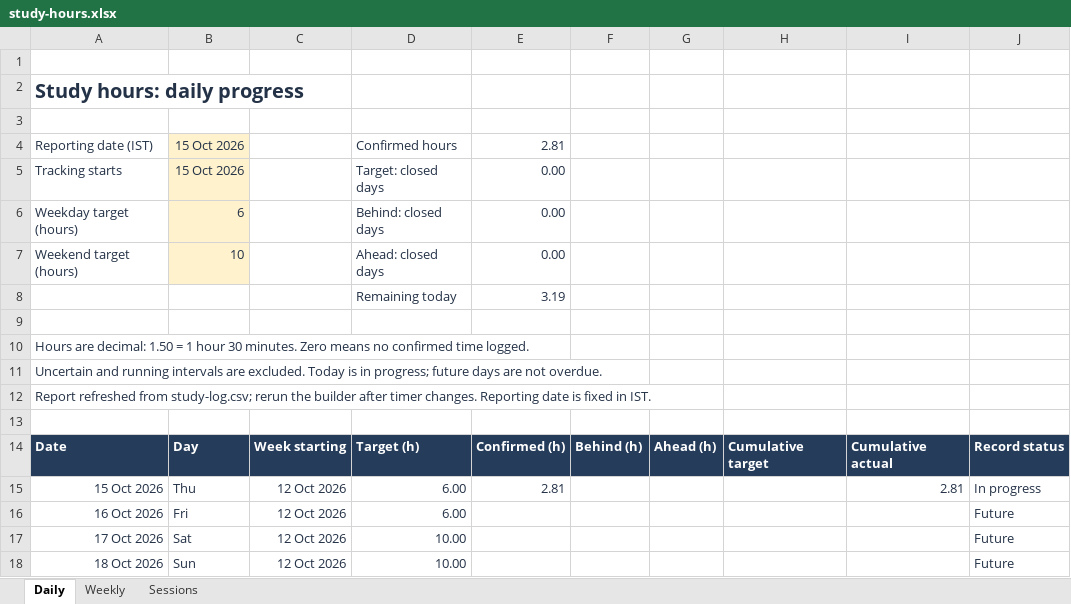
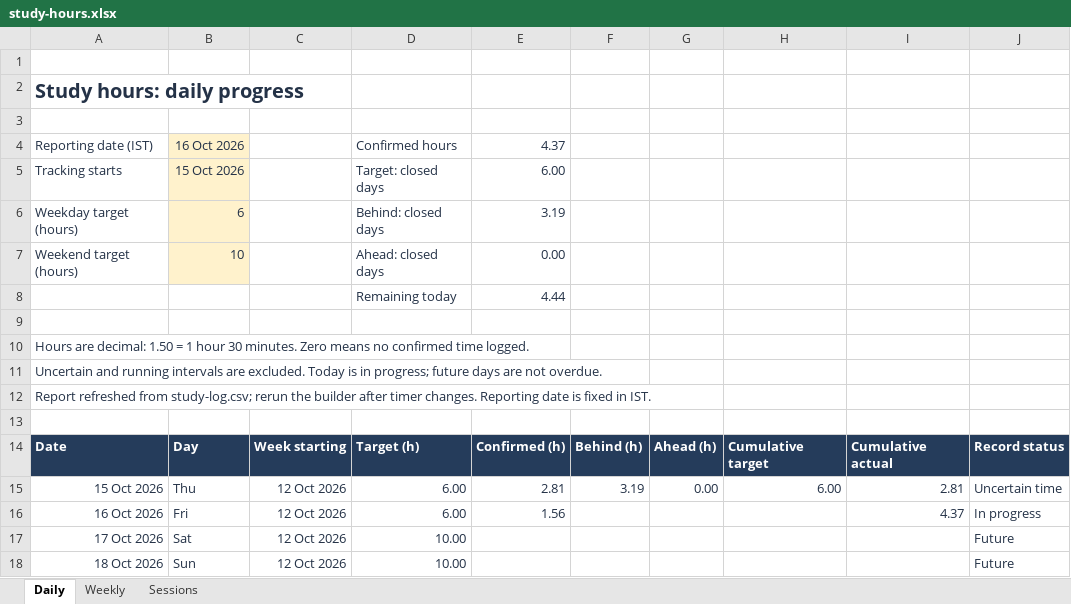
Before and after one commit to satishryali/data-engineering-journey, an Excel workbook: outputs/study-tracker/study-hours.xlsx, sheet Daily, drawn as a sheet; only a part is shown; values as stored, in another font and other column widths than the file's, no borders; conditional formats not drawn; the diff names each change by its address in the sheet, - before the commit and + after, or states it on an @@ line.

Commit message:
Save Python learning progress and command-based checkpoints

```diff
--- a/outputs/study-tracker/study-hours.xlsx (sheet Daily)
+++ b/outputs/study-tracker/study-hours.xlsx (sheet Daily)
-B4: 15 Oct 2026
+B4: 16 Oct 2026
-E4: 2.81
+E4: 4.37
-E5: 0.00
+E5: 6.00
-E6: 0.00
+E6: 3.19
-E8: 3.19
+E8: 4.44
-F15: (empty)
+F15: 3.19
-G15: (empty)
+G15: 0.00
-H15: (empty)
+H15: 6.00
-J15: In progress
+J15: Uncertain time
-E16: (empty)
+E16: 1.56
-I16: (empty)
+I16: 4.37
-J16: Future
+J16: In progress
```
Also changed, not shown: sheet Sessions, sheet Weekly, formulas that keep their value, 42 other files.
